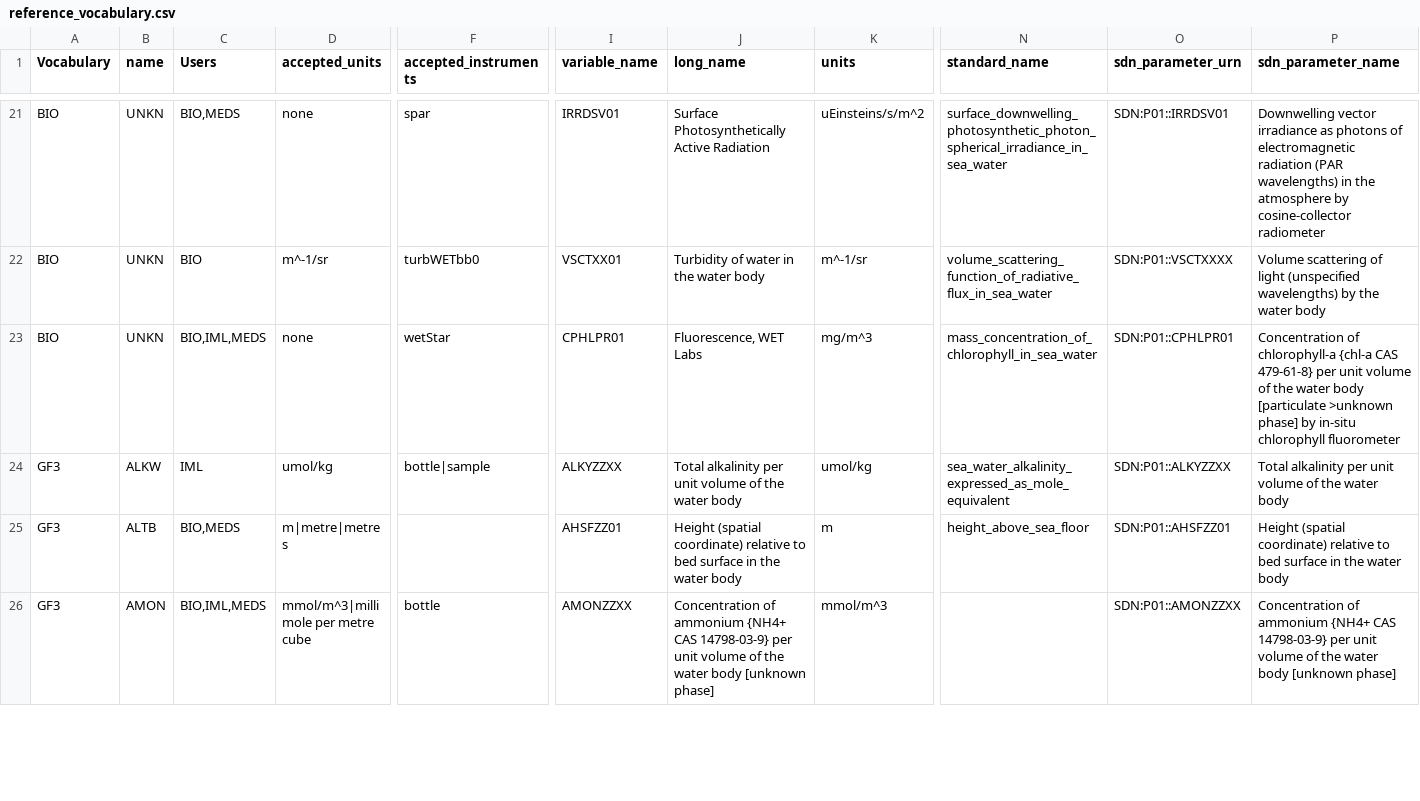
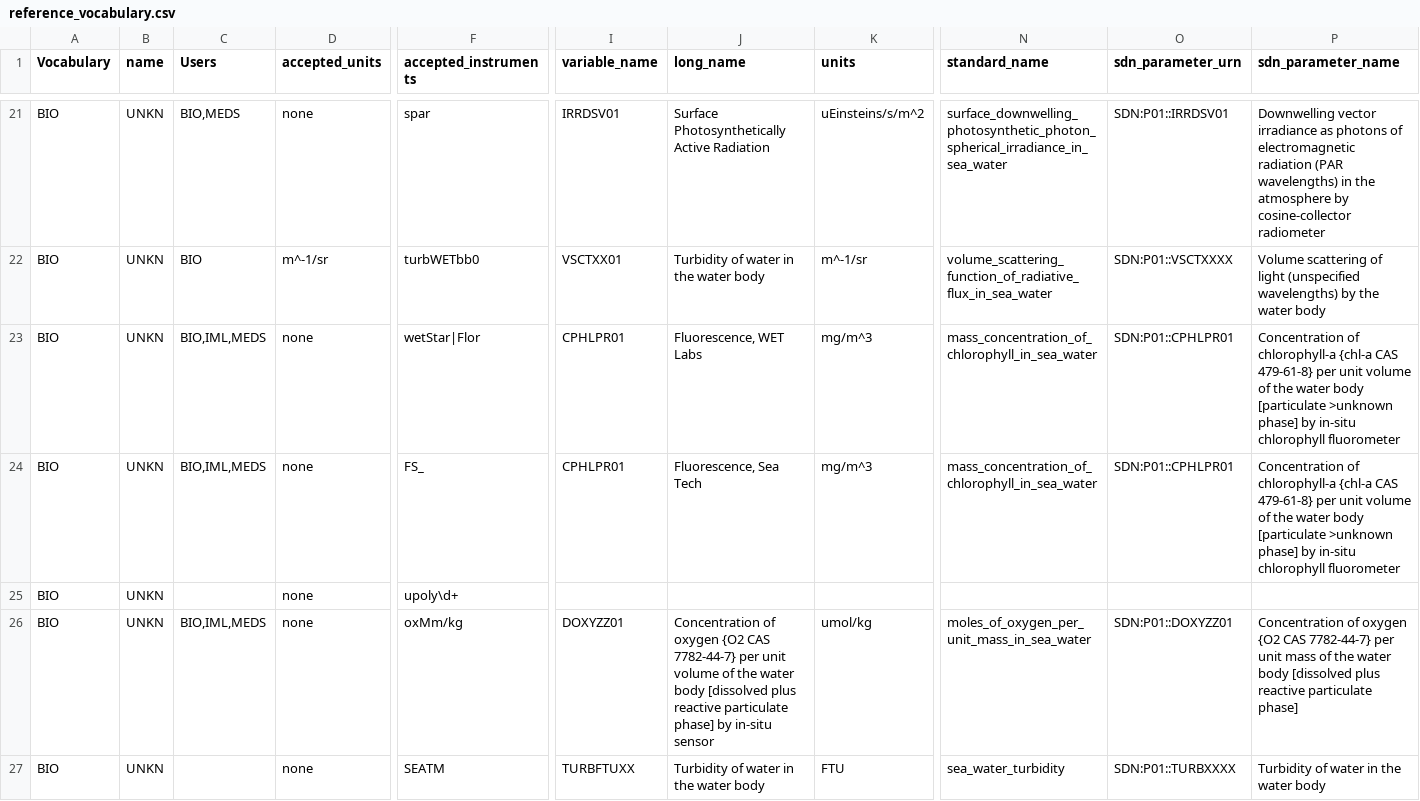
Before and after one commit to cioos-siooc/cioos-siooc_data_transform, a CSV file: projects/odf_transform/reference_vocabulary.csv, drawn as a sheet; only a part is shown, gaps mark what is left out; the shorter side is filled out with more unchanged rows; rows hold the shown columns only; the diff covers the shown part only; the diff names each change by its address in the sheet, - before the commit and + after, or states it on an @@ line.

Commit message:
Upgrade reference documents to map BCD terms

```diff
--- a/projects/odf_transform/reference_vocabulary.csv
+++ b/projects/odf_transform/reference_vocabulary.csv
-F23 (accepted_instruments): wetStar
+F23 (accepted_instruments): wetStar|Flor
+row 24: BIO | UNKN | BIO,IML,MEDS | none | FS_ | CPHLPR01 | Fluorescence, Sea Tech | mg/m^3 | mass_concentration_of_chlorophyll_in_sea_water | SDN:P01::CPHLPR01 | Concentration of chlorophyll-a {chl-a CAS 479-61-8} per unit volume of the water body [particulate >unknown phase] by in-situ chlorophyll fluorometer
+row 25: BIO | UNKN |  | none | upoly\d+
+row 26: BIO | UNKN | BIO,IML,MEDS | none | oxMm/kg | DOXYZZ01 | Concentration of oxygen {O2 CAS 7782-44-7} per unit volume of the water body [dissolved plus reactive particulate phase] by in-situ sensor | umol/kg | moles_of_oxygen_per_unit_mass_in_sea_water | SDN:P01::DOXYZZ01 | Concentration of oxygen {O2 CAS 7782-44-7} per unit mass of the water body [dissolved plus reactive particulate phase]
+row 27: BIO | UNKN |  | none | SEATM | TURBFTUXX | Turbidity of water in the water body | FTU | sea_water_turbidity | SDN:P01::TURBXXXX | Turbidity of water in the water body
```
Also changed, not shown: 6 added rows, 1 removed row and 1 edited cell elsewhere in this file, projects/odf_transform/reference_vessel.csv.
